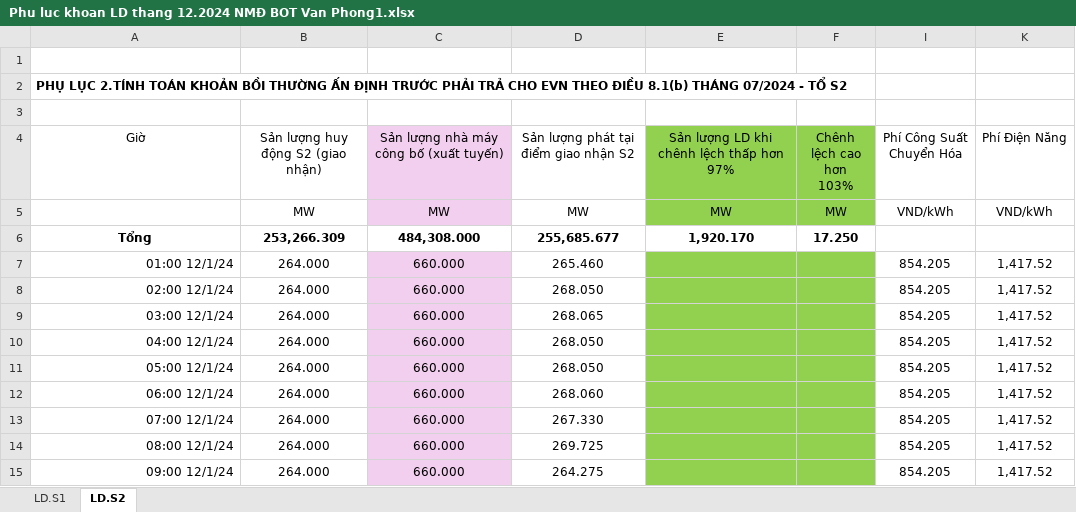
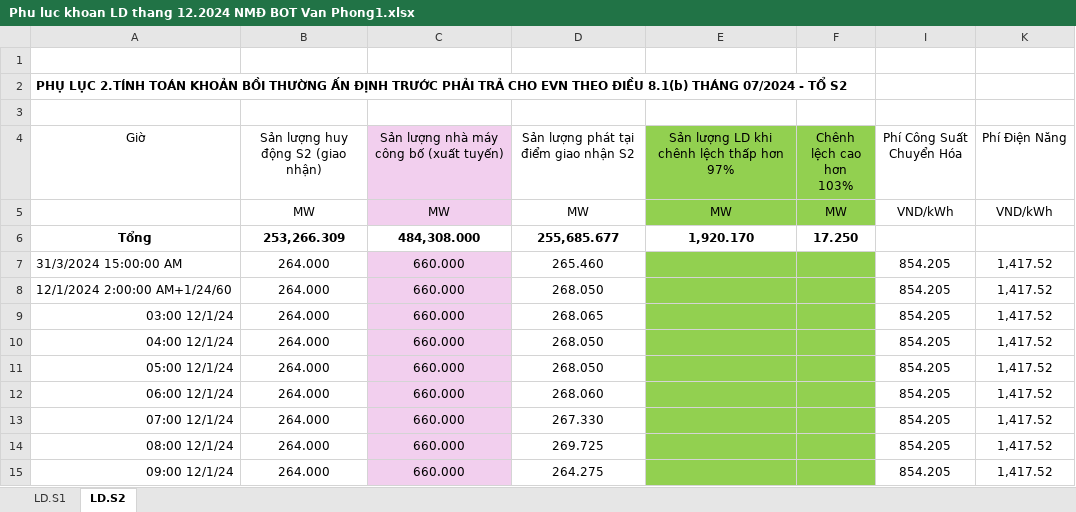
Before and after one commit to Donald-Nguyen20/DIM, an Excel workbook: Phu luc khoan LD thang 12.2024 NMĐ BOT Van Phong1.xlsx, sheet LD.S2, drawn as a sheet; only a part is shown; values as stored, in another font and other column widths than the file's, no borders; conditional formats not drawn; the diff names each change by its address in the sheet, - before the commit and + after, or states it on an @@ line.

```diff
--- a/Phu luc khoan LD thang 12.2024 NMĐ BOT Van Phong1.xlsx (sheet LD.S2)
+++ b/Phu luc khoan LD thang 12.2024 NMĐ BOT Van Phong1.xlsx (sheet LD.S2)
-A7 (Giờ): 01:00 12/1/24
+A7 (Giờ): 31/3/2024 15:00:00 AM
-A8 (Giờ): 02:00 12/1/24
+A8 (Giờ): 12/1/2024 2:00:00 AM+1/24/60
```
Also changed, not shown: sheet LD.S1, hidden cells, 4 other files.
